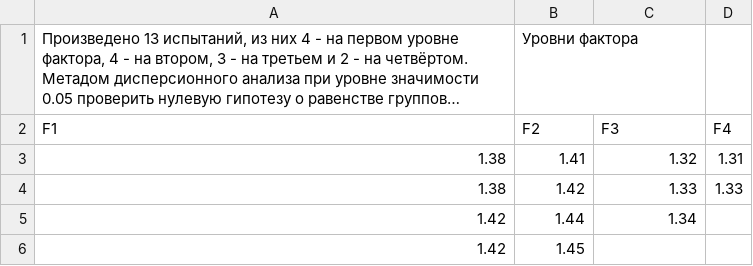
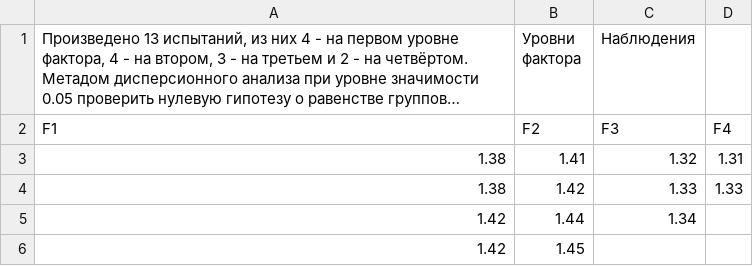
Before and after one commit to ArthurGolubev/statistic, a CSV file: CSV/gmurman_674.csv, drawn as a sheet; long unchanged cells end in …; the diff names each change by its address in the sheet, - before the commit and + after, or states it on an @@ line.

```diff
--- a/CSV/gmurman_674.csv
+++ b/CSV/gmurman_674.csv
-C1: (empty)
+C1: Наблюдения
```
Also changed, not shown: CSV/variant_22.csv, CSV/variant_28.csv, 16 other files.
